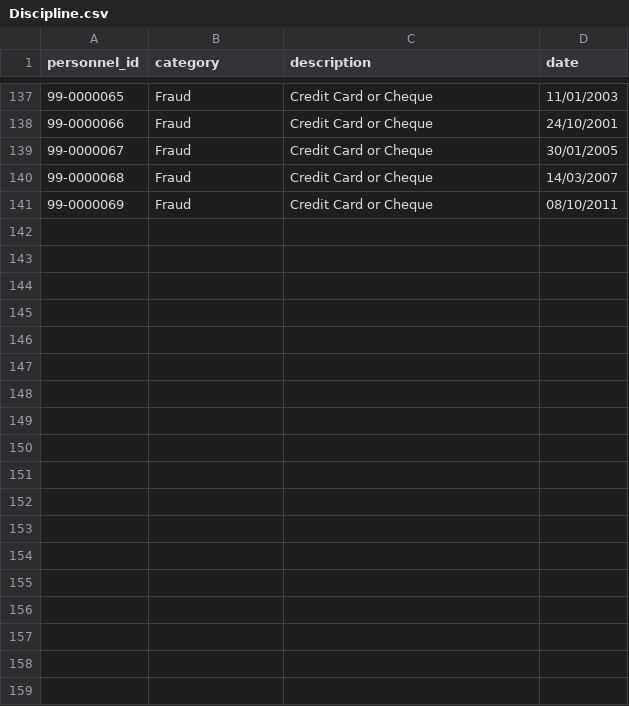
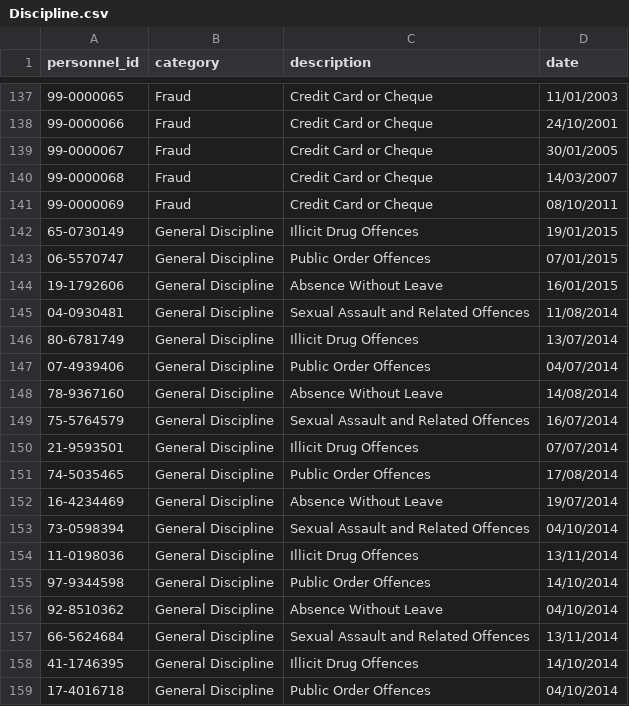
Before and after one commit to Ben-Neo4j/DefenceDemo, a CSV file: Discipline.csv, drawn as a sheet; only a part is shown, gaps mark what is left out.

Commit message:
Add files via upload

```diff
--- a/Discipline.csv
+++ b/Discipline.csv
@@ -141 +141,19 @@ personnel_id,category,description,date
 99-0000069,Fraud,Credit Card or Cheque,08/10/2011
+65-0730149,General Discipline,Illicit Drug Offences,19/01/2015
+06-5570747,General Discipline,Public Order Offences,07/01/2015
+19-1792606,General Discipline,Absence Without Leave,16/01/2015
+04-0930481,General Discipline,Sexual Assault and Related Offences,11/08/2014
+80-6781749,General Discipline,Illicit Drug Offences,13/07/2014
+07-4939406,General Discipline,Public Order Offences,04/07/2014
+78-9367160,General Discipline,Absence Without Leave,14/08/2014
+75-5764579,General Discipline,Sexual Assault and Related Offences,16/07/2014
+21-9593501,General Discipline,Illicit Drug Offences,07/07/2014
+74-5035465,General Discipline,Public Order Offences,17/08/2014
+16-4234469,General Discipline,Absence Without Leave,19/07/2014
+73-0598394,General Discipline,Sexual Assault and Related Offences,04/10/2014
+11-0198036,General Discipline,Illicit Drug Offences,13/11/2014
+97-9344598,General Discipline,Public Order Offences,14/10/2014
+92-8510362,General Discipline,Absence Without Leave,04/10/2014
+66-5624684,General Discipline,Sexual Assault and Related Offences,13/11/2014
+41-1746395,General Discipline,Illicit Drug Offences,14/10/2014
+17-4016718,General Discipline,Public Order Offences,04/10/2014
```
